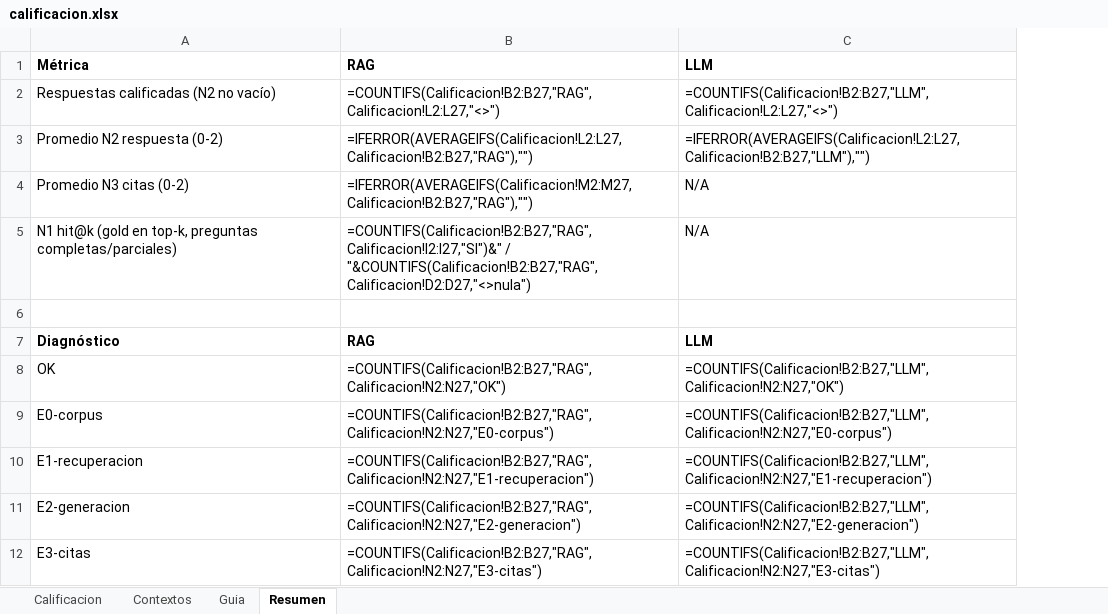
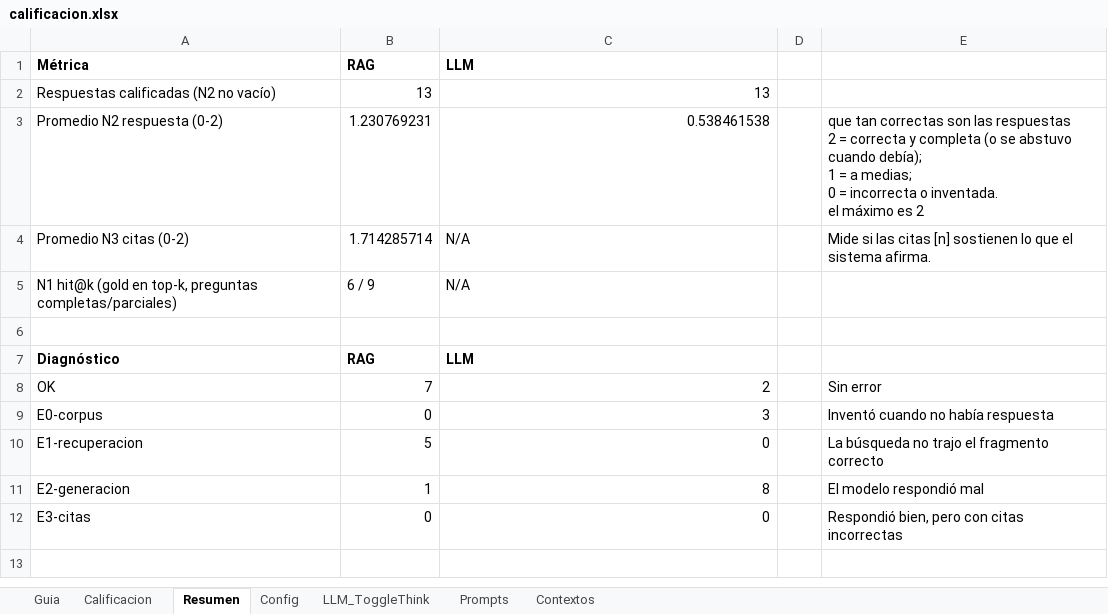
Before and after one commit to zds-184/rag-generico, an Excel workbook: eval/pilot/results/20260922_064359/calificacion.xlsx, sheet Resumen, drawn as a sheet; values as stored, in another font and other column widths than the file's, no borders; formulas without a stored value are shown as written; removed rows and columns are numbered as before the commit, all else as after; ↵ is a line break in a cell; the diff names each change by its address in the sheet, - before the commit and + after, or states it on an @@ line.

```diff
--- a/eval/pilot/results/20260922_064359/calificacion.xlsx (sheet Resumen)
+++ b/eval/pilot/results/20260922_064359/calificacion.xlsx (sheet Resumen)
+sheet tab: Config
+sheet tab: LLM_ToggleThink
+sheet tab: Prompts
@@ sheet tab order changed: Guia | Calificacion | Resumen | Config | LLM_ToggleThink | Prompts | Contextos @@
-column B (RAG), rows 2-12: =COUNTIFS(Calificacion!B2:B27,"RAG",Calificacion!L2:L27,"<>") | =IFERROR(AVERAGEIFS(Calificacion!L2:L27,Calificacion!B2:B27,"RAG"),"") | =IFERROR(AVERAGEIFS(Calificacion!M2:M27,Calificacion!B2:B27,"RAG"),"") | =COUNTIFS(Calificacion!B2:B27,"RAG",Calificacion!I2:I27,"SI")&" / "&COUNTIFS(Calificacion!B2:B27,"RAG",Calificacion!D2:D27,"<>nula") |  | RAG | =COUNTIFS(Calificacion!B2:B27,"RAG",Calificacion!N2:N27,"OK") | =COUNTIFS(Calificacion!B2:B27,"RAG",Calificacion!N2:N27,"E0-corpus") | =COUNTIFS(Calificacion!B2:B27,"RAG",Calificacion!N2:N27,"E1-recuperacion") | =COUNTIFS(Calificacion!B2:B27,"RAG",Calificacion!N2:N27,"E2-generacion") | =COUNTIFS(Calificacion!B2:B27,"RAG",Calificacion!N2:N27,"E3-citas")
+column B (RAG), rows 2-12: 13 | 1.230769231 | 1.714285714 | 6 / 9 |  | RAG | 7 | 0 | 5 | 1 | 0
+column D, empty
+column E, rows 3-12: que tan correctas son las respuestas ↵ 2 = correcta y completa (o se abstuvo cuando debía); ↵ 1 = a medias; ↵ 0 = incorrecta o inventada. ↵ el máximo es 2 | Mide si las citas [n] sostienen lo que el sistema afirma. |  |  |  | Sin error | Inventó cuando no había respuesta | La búsqueda no trajo el fragmento correcto | El modelo respondió mal | Respondió bien, pero con citas incorrectas
-C2 (LLM): =COUNTIFS(Calificacion!B2:B27,"LLM",Calificacion!L2:L27,"<>")
+C2 (LLM): 13
-C3 (LLM): =IFERROR(AVERAGEIFS(Calificacion!L2:L27,Calificacion!B2:B27,"LLM"),"")
+C3 (LLM): 0.538461538
-C8 (LLM): =COUNTIFS(Calificacion!B2:B27,"LLM",Calificacion!N2:N27,"OK")
+C8 (LLM): 2
-C9 (LLM): =COUNTIFS(Calificacion!B2:B27,"LLM",Calificacion!N2:N27,"E0-corpus")
+C9 (LLM): 3
-C10 (LLM): =COUNTIFS(Calificacion!B2:B27,"LLM",Calificacion!N2:N27,"E1-recuperacion")
+C10 (LLM): 0
-C11 (LLM): =COUNTIFS(Calificacion!B2:B27,"LLM",Calificacion!N2:N27,"E2-generacion")
+C11 (LLM): 8
-C12 (LLM): =COUNTIFS(Calificacion!B2:B27,"LLM",Calificacion!N2:N27,"E3-citas")
+C12 (LLM): 0
```
Also changed, not shown: sheet Contextos, sheet Calificacion, sheet Guia, hidden cells, 8 other files.
